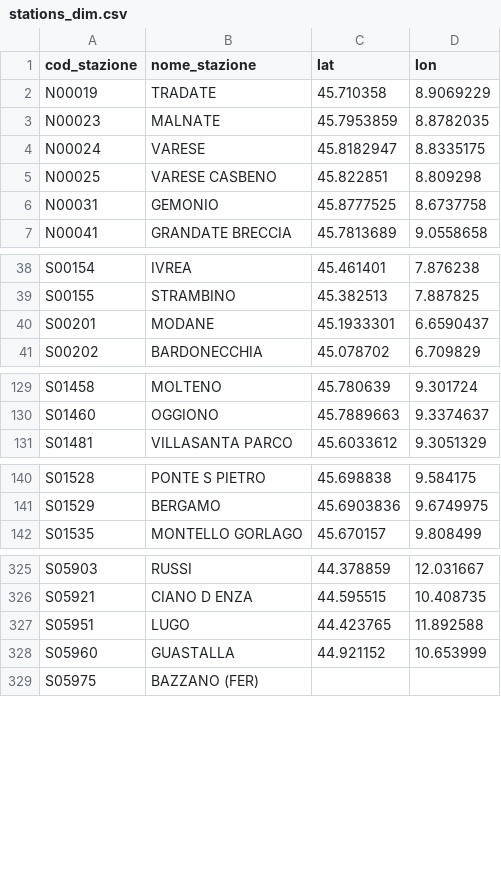
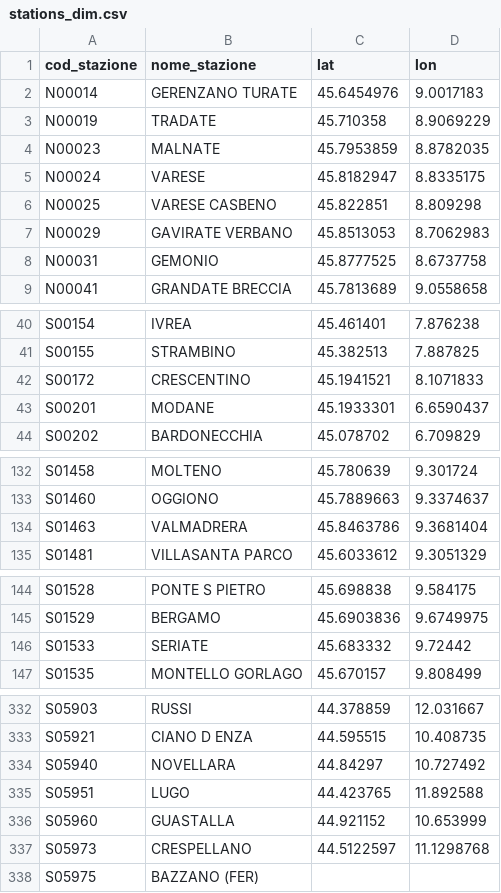
Before and after one commit to DrElegantia/trainstats-dashboard, a CSV file: data/gold/stations_dim.csv, drawn as a sheet; only a part is shown, gaps mark what is left out; the diff covers the shown part only.

```diff
--- a/data/gold/stations_dim.csv
+++ b/data/gold/stations_dim.csv
@@ -1,2 +1,3 @@
 cod_stazione,nome_stazione,lat,lon
+N00014,GERENZANO TURATE,45.6454976,9.0017183
 N00019,TRADATE,45.710358,8.9069229
@@ -5,2 +6,3 @@ N00024,VARESE,45.8182947,8.8335175
 N00025,VARESE CASBENO,45.822851,8.809298
+N00029,GAVIRATE VERBANO,45.8513053,8.7062983
 N00031,GEMONIO,45.8777525,8.6737758
@@ -39,2 +41,3 @@ S00154,IVREA,45.461401,7.876238
 S00155,STRAMBINO,45.382513,7.887825
+S00172,CRESCENTINO,45.1941521,8.1071833
 S00201,MODANE,45.1933301,6.6590437
@@ -130,2 +133,3 @@ S01458,MOLTENO,45.780639,9.301724
 S01460,OGGIONO,45.7889663,9.3374637
+S01463,VALMADRERA,45.8463786,9.3681404
 S01481,VILLASANTA PARCO,45.6033612,9.3051329
@@ -141,2 +145,3 @@ S01528,PONTE S PIETRO,45.698838,9.584175
 S01529,BERGAMO,45.6903836,9.6749975
+S01533,SERIATE,45.683332,9.72442
 S01535,MONTELLO GORLAGO,45.670157,9.808499
@@ -326,4 +333,6 @@ S05903,RUSSI,44.378859,12.031667
 S05921,CIANO D ENZA,44.595515,10.408735
+S05940,NOVELLARA,44.84297,10.727492
 S05951,LUGO,44.423765,11.892588
 S05960,GUASTALLA,44.921152,10.653999
+S05973,CRESPELLANO,44.5122597,11.1298768
 S05975,BAZZANO (FER),,
```
Also changed, not shown: 3 added rows elsewhere in this file, data/gold/copertura_categoria.csv, 16 other files.
